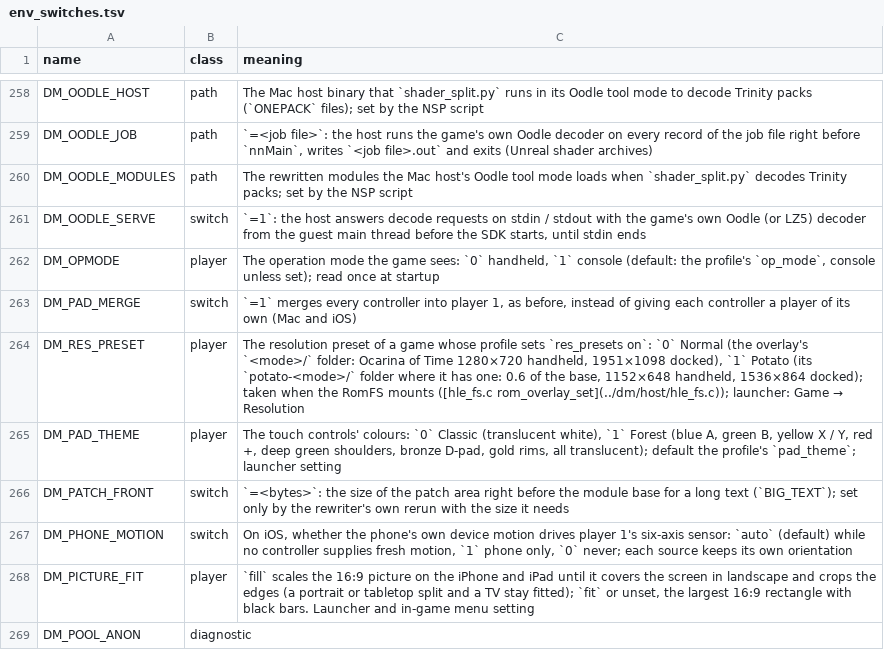
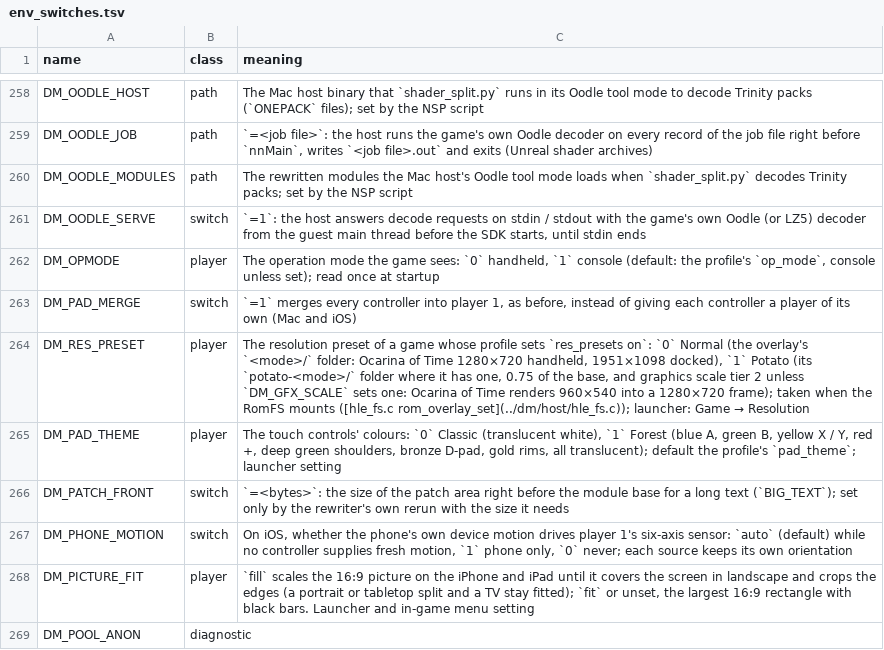
Before and after one commit to AgustinEscobedo/kid-with-sword-remake, a TSV file: docs/env_switches.tsv, drawn as a sheet; only a part is shown, gaps mark what is left out.

```diff
--- a/docs/env_switches.tsv
+++ b/docs/env_switches.tsv
@@ -263,3 +263,3 @@ DM_OPMODE	player	The operation mode the game sees: `0` handheld, `1` console (de
 DM_PAD_MERGE	switch	`=1` merges every controller into player 1, as before, instead of giving each controller a player of its own (Mac and iOS)
-DM_RES_PRESET	player	The resolution preset of a game whose profile sets `res_presets on`: `0` Normal (the overlay's `<mode>/` folder: Ocarina of Time 1280×720 handheld, 1951×1098 docked), `1` Potato (its `potato-<mode>/` folder where it has one: 0.6 of the base, 1152×648 handheld, 1536×864 docked); taken when the RomFS mounts ([hle_fs.c rom_overlay_set](../dm/host/hle_fs.c)); launcher: Game → Resolution
+DM_RES_PRESET	player	The resolution preset of a game whose profile sets `res_presets on`: `0` Normal (the overlay's `<mode>/` folder: Ocarina of Time 1280×720 handheld, 1951×1098 docked), `1` Potato (its `potato-<mode>/` folder where it has one, 0.75 of the base, and graphics scale tier 2 unless `DM_GFX_SCALE` sets one: Ocarina of Time renders 960×540 into a 1280×720 frame); taken when the RomFS mounts ([hle_fs.c rom_overlay_set](../dm/host/hle_fs.c)); launcher: Game → Resolution
 DM_PAD_THEME	player	The touch controls' colours: `0` Classic (translucent white), `1` Forest (blue A, green B, yellow X / Y, red +, deep green shoulders, bronze D-pad, gold rims, all translucent); default the profile's `pad_theme`; launcher setting
```
Also changed, not shown: dm/games/0400486024DEC000/game.tsv, dm/games/settings.tsv, 3 other files.
